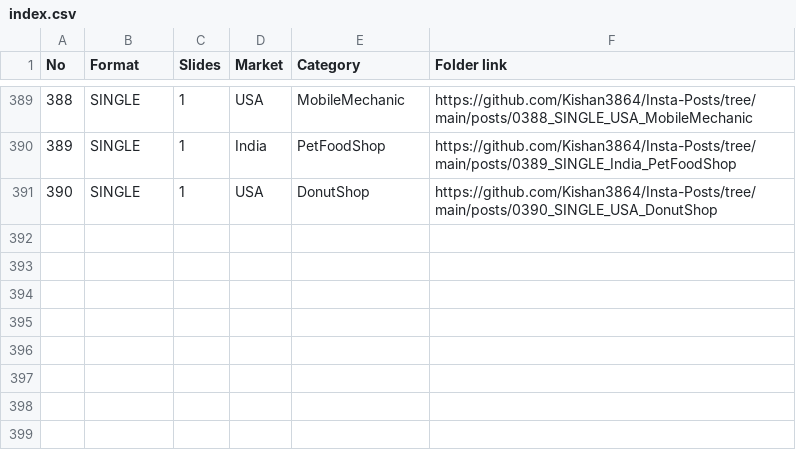
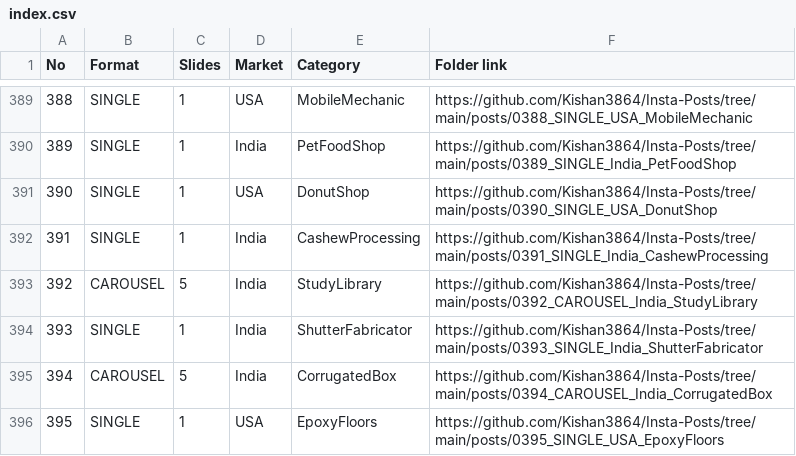
Before and after one commit to Kishan3864/Insta-Posts, a CSV file: index.csv, drawn as a sheet; only a part is shown, gaps mark what is left out.

```diff
--- a/index.csv
+++ b/index.csv
@@ -391 +391,6 @@ No,Format,Slides,Market,Category,Folder link
 390,SINGLE,1,USA,DonutShop,https://github.com/Kishan3864/Insta-Posts/tree/main/posts/0390_SINGLE_USA_DonutShop
+391,SINGLE,1,India,CashewProcessing,https://github.com/Kishan3864/Insta-Posts/tree/main/posts/0391_SINGLE_India_CashewProcessing
+392,CAROUSEL,5,India,StudyLibrary,https://github.com/Kishan3864/Insta-Posts/tree/main/posts/0392_CAROUSEL_India_StudyLibrary
+393,SINGLE,1,India,ShutterFabricator,https://github.com/Kishan3864/Insta-Posts/tree/main/posts/0393_SINGLE_India_ShutterFabricator
+394,CAROUSEL,5,India,CorrugatedBox,https://github.com/Kishan3864/Insta-Posts/tree/main/posts/0394_CAROUSEL_India_CorrugatedBox
+395,SINGLE,1,USA,EpoxyFloors,https://github.com/Kishan3864/Insta-Posts/tree/main/posts/0395_SINGLE_USA_EpoxyFloors
```
Also changed, not shown: 22 other files.
